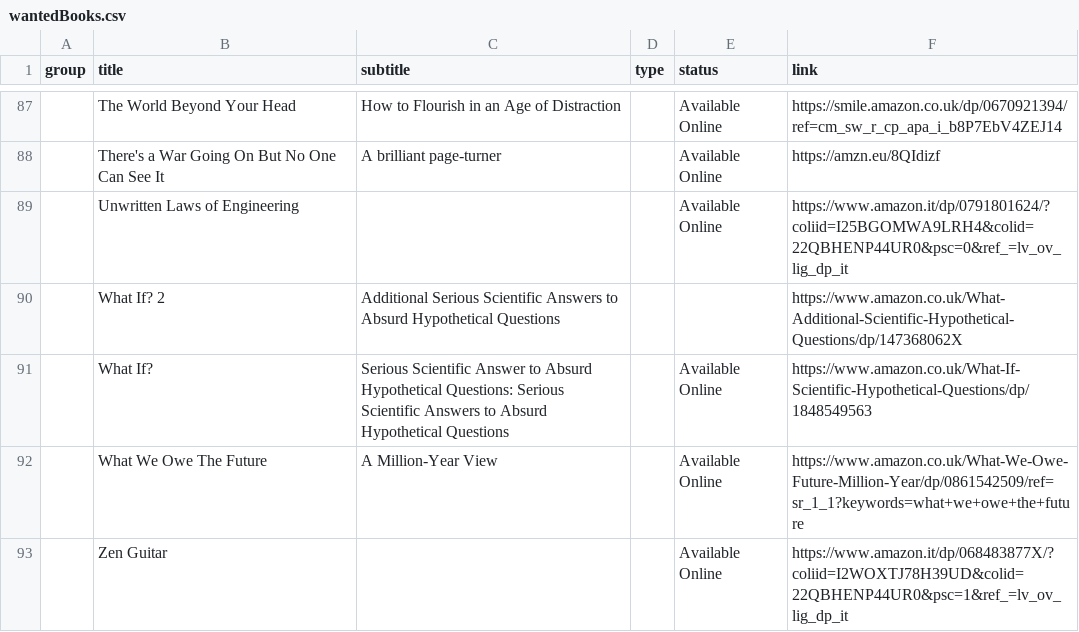
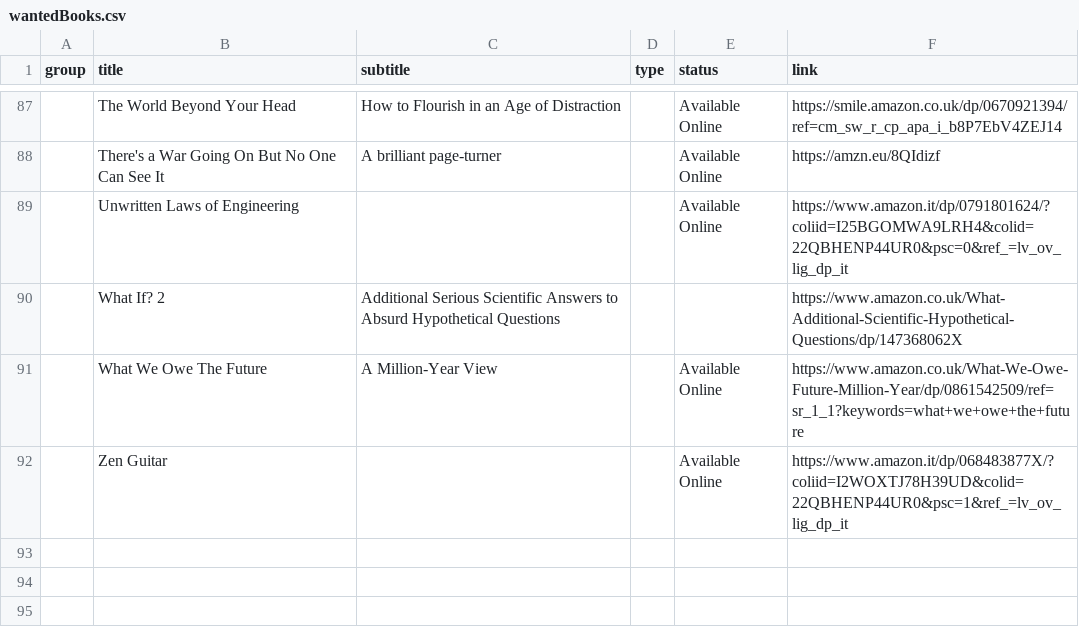
Before and after one commit to benkio/benkio.github.io, a CSV file: data/wantedBooks.csv, drawn as a sheet; only a part is shown, gaps mark what is left out; the diff names each change by its address in the sheet, - before the commit and + after, or states it on an @@ line.

```diff
--- a/data/wantedBooks.csv
+++ b/data/wantedBooks.csv
-row 91:  | What If? | Serious Scientific Answer to Absurd Hypothetical Questions: Serious Scientific Answers to Absurd Hypothetical Questions |  | Available Online | https://www.amazon.co.uk/What-If-Scientific-Hypothetical-Questions/dp/1848549563
```
Also changed, not shown: data/books.csv, 1 other file.
